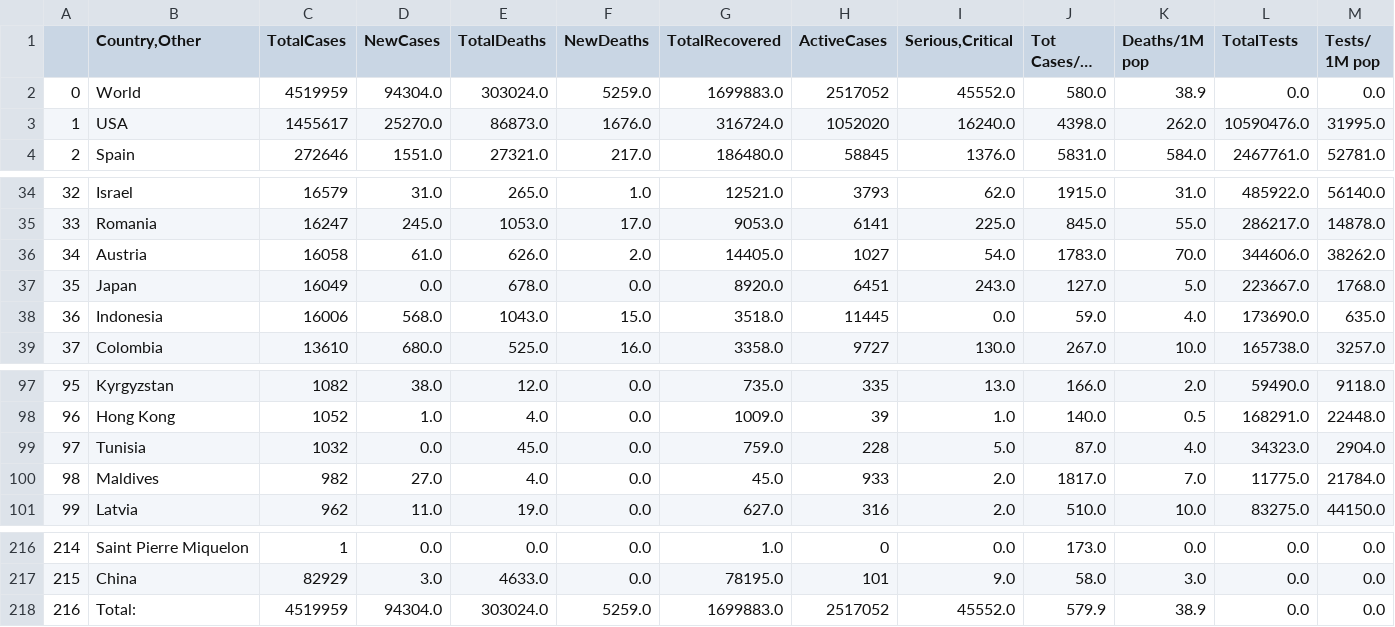
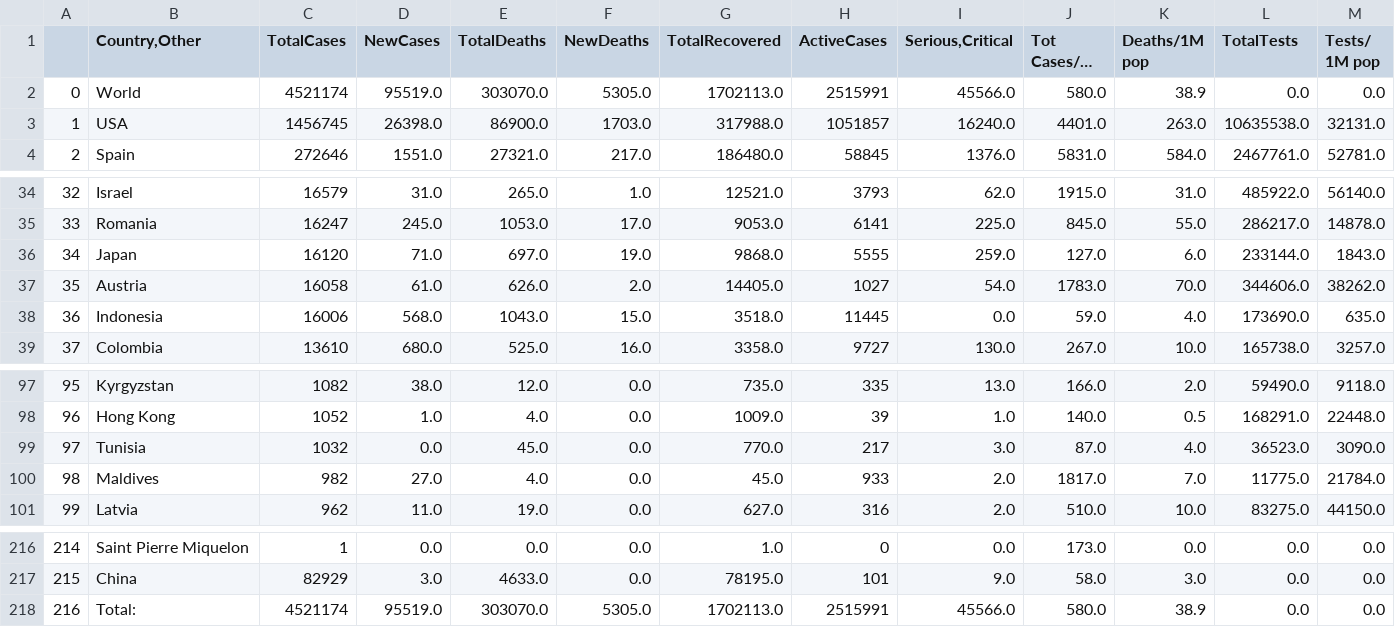
Before and after one commit to kevorkkeheian/DataScience, a CSV file: datasets/worldmeter_now.csv, drawn as a sheet; only a part is shown, gaps mark what is left out; long unchanged cells end in …; removed rows and columns are numbered as before the commit, all else as after; the diff covers the shown part only; the diff names each change by its address in the sheet, - before the commit and + after, or states it on an @@ line.

```diff
--- a/datasets/worldmeter_now.csv
+++ b/datasets/worldmeter_now.csv
-C2 (TotalCases): 4519959
+C2 (TotalCases): 4521174
-D2 (NewCases): 94304.0
+D2 (NewCases): 95519.0
-E2 (TotalDeaths): 303024.0
+E2 (TotalDeaths): 303070.0
-F2 (NewDeaths): 5259.0
+F2 (NewDeaths): 5305.0
-G2 (TotalRecovered): 1699883.0
+G2 (TotalRecovered): 1702113.0
-H2 (ActiveCases): 2517052
+H2 (ActiveCases): 2515991
-I2 (Serious,Critical): 45552.0
+I2 (Serious,Critical): 45566.0
-C3 (TotalCases): 1455617
+C3 (TotalCases): 1456745
-D3 (NewCases): 25270.0
+D3 (NewCases): 26398.0
-E3 (TotalDeaths): 86873.0
+E3 (TotalDeaths): 86900.0
-F3 (NewDeaths): 1676.0
+F3 (NewDeaths): 1703.0
-G3 (TotalRecovered): 316724.0
+G3 (TotalRecovered): 317988.0
-H3 (ActiveCases): 1052020
+H3 (ActiveCases): 1051857
-J3 (Tot Cases/1M pop): 4398.0
+J3 (Tot Cases/1M pop): 4401.0
-K3 (Deaths/1M pop): 262.0
+K3 (Deaths/1M pop): 263.0
-L3 (TotalTests): 10590476.0
+L3 (TotalTests): 10635538.0
-M3 (Tests/ 1M pop): 31995.0
+M3 (Tests/ 1M pop): 32131.0
+row 36: 34 | Japan | 16120 | 71.0 | 697.0 | 19.0 | 9868.0 | 5555 | 259.0 | 127.0 | 6.0 | 233144.0 | 1843.0
-A37: 34
+A37: 35
-row 37: 35 | Japan | 16049 | 0.0 | 678.0 | 0.0 | 8920.0 | 6451 | 243.0 | 127.0 | 5.0 | 223667.0 | 1768.0
-G99 (TotalRecovered): 759.0
+G99 (TotalRecovered): 770.0
-H99 (ActiveCases): 228
+H99 (ActiveCases): 217
-I99 (Serious,Critical): 5.0
+I99 (Serious,Critical): 3.0
-L99 (TotalTests): 34323.0
+L99 (TotalTests): 36523.0
-M99 (Tests/ 1M pop): 2904.0
+M99 (Tests/ 1M pop): 3090.0
-C218 (TotalCases): 4519959
+C218 (TotalCases): 4521174
-D218 (NewCases): 94304.0
+D218 (NewCases): 95519.0
-E218 (TotalDeaths): 303024.0
+E218 (TotalDeaths): 303070.0
-F218 (NewDeaths): 5259.0
+F218 (NewDeaths): 5305.0
-G218 (TotalRecovered): 1699883.0
+G218 (TotalRecovered): 1702113.0
-H218 (ActiveCases): 2517052
+H218 (ActiveCases): 2515991
-I218 (Serious,Critical): 45552.0
+I218 (Serious,Critical): 45566.0
-J218 (Tot Cases/1M pop): 579.9
+J218 (Tot Cases/1M pop): 580.0
```
Also changed, not shown: 22 edited cells elsewhere in this file.
